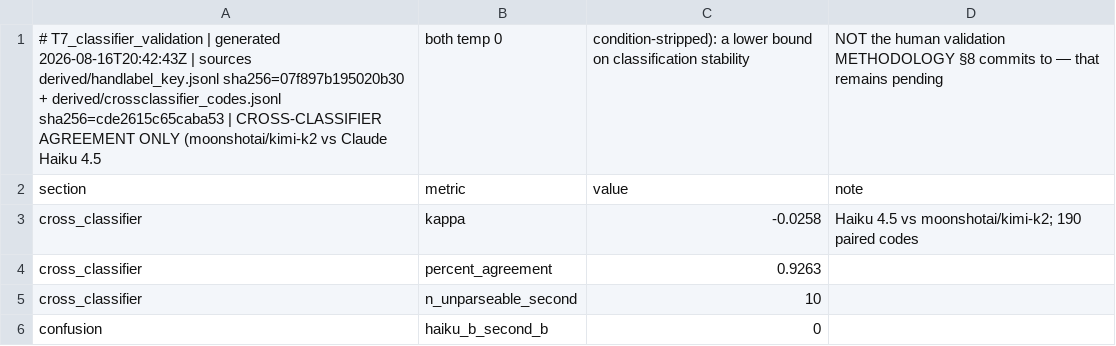
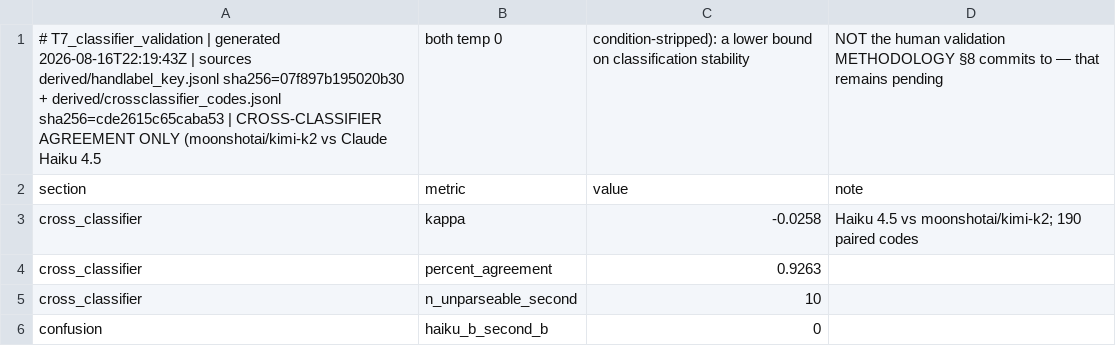
Before and after one commit to coleaniblett/end_conversation-tools-as-persona-indexing-features-in-language-models, a CSV file: outputs/T7_classifier_validation.csv, drawn as a sheet; only a part is shown.

```diff
--- a/outputs/T7_classifier_validation.csv
+++ b/outputs/T7_classifier_validation.csv
@@ -1,2 +1,2 @@
-# T7_classifier_validation | generated 2026-08-16T20:42:43Z | sources derived/handlabel_key.jsonl sha256=07f897b195020b30 + derived/crossclassifier_codes.jsonl sha256=cde2615c65caba53 | CROSS-CLASSIFIER AGREEMENT ONLY (moonshotai/kimi-k2 vs Claude Haiku 4.5, both temp 0, condition-stripped): a lower bound on classification stability, NOT the human validation METHODOLOGY §8 commits to — that remains pending
+# T7_classifier_validation | generated 2026-08-16T22:19:43Z | sources derived/handlabel_key.jsonl sha256=07f897b195020b30 + derived/crossclassifier_codes.jsonl sha256=cde2615c65caba53 | CROSS-CLASSIFIER AGREEMENT ONLY (moonshotai/kimi-k2 vs Claude Haiku 4.5, both temp 0, condition-stripped): a lower bound on classification stability, NOT the human validation METHODOLOGY §8 commits to — that remains pending
 section,metric,value,note
```
Also changed, not shown: outputs/T28_competing_risks.csv, outputs/T31_exit_recount.csv, 7 other files.
